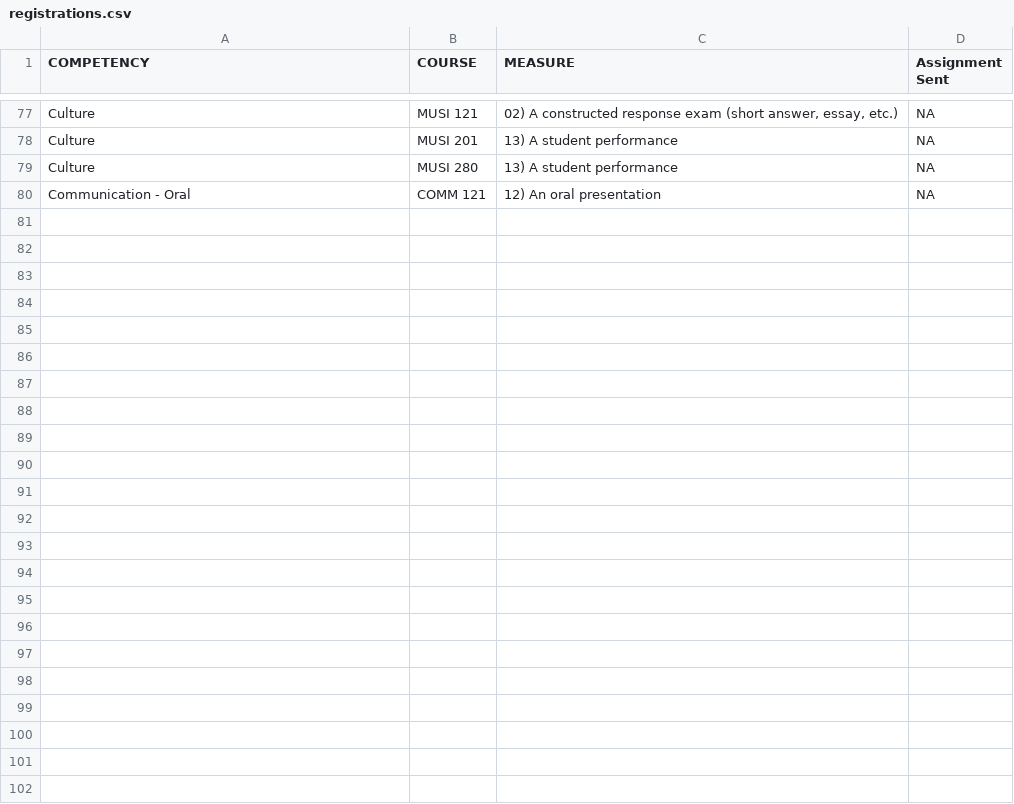
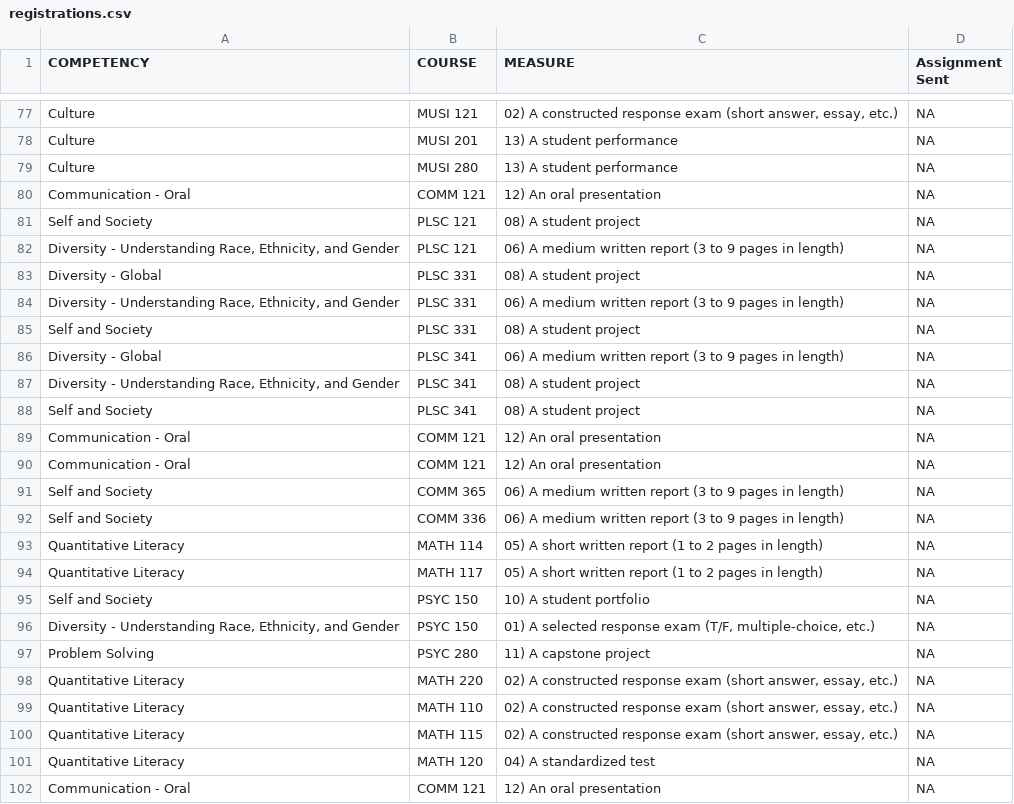
Before and after one commit to WeeBeasties/1801, a CSV file: data/registrations.csv, drawn as a sheet; only a part is shown, gaps mark what is left out.

Commit message:
Rerun the build on 2018-03-21 to update the registration numbers.

```diff
--- a/data/registrations.csv
+++ b/data/registrations.csv
@@ -80 +80,23 @@
 "Communication - Oral","COMM 121","12) An oral presentation",NA
+"Self and Society","PLSC 121","08) A student project",NA
+"Diversity - Understanding Race, Ethnicity, and Gender","PLSC 121","06) A medium written report (3 to 9 pages in length)",NA
+"Diversity - Global","PLSC 331","08) A student project",NA
+"Diversity - Understanding Race, Ethnicity, and Gender","PLSC 331","06) A medium written report (3 to 9 pages in length)",NA
+"Self and Society","PLSC 331","08) A student project",NA
+"Diversity - Global","PLSC 341","06) A medium written report (3 to 9 pages in length)",NA
+"Diversity - Understanding Race, Ethnicity, and Gender","PLSC 341","08) A student project",NA
+"Self and Society","PLSC 341","08) A student project",NA
+"Communication - Oral","COMM 121","12) An oral presentation",NA
+"Communication - Oral","COMM 121","12) An oral presentation",NA
+"Self and Society","COMM 365","06) A medium written report (3 to 9 pages in length)",NA
+"Self and Society","COMM 336","06) A medium written report (3 to 9 pages in length)",NA
+"Quantitative Literacy","MATH 114","05) A short written report (1 to 2 pages in length)",NA
+"Quantitative Literacy","MATH 117","05) A short written report (1 to 2 pages in length)",NA
+"Self and Society","PSYC 150","10) A student portfolio",NA
+"Diversity - Understanding Race, Ethnicity, and Gender","PSYC 150","01) A selected response exam (T/F, multiple-choice, etc.)",NA
+"Problem Solving","PSYC 280","11) A capstone project",NA
+"Quantitative Literacy","MATH 220","02) A constructed response exam (short answer, essay, etc.)",NA
+"Quantitative Literacy","MATH 110","02) A constructed response exam (short answer, essay, etc.)",NA
+"Quantitative Literacy","MATH 115","02) A constructed response exam (short answer, essay, etc.)",NA
+"Quantitative Literacy","MATH 120","04) A standardized test",NA
+"Communication - Oral","COMM 121","12) An oral presentation",NA
```
Also changed, not shown: docs/data/registrations.csv, 7 other files.
